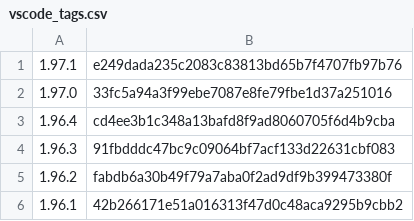
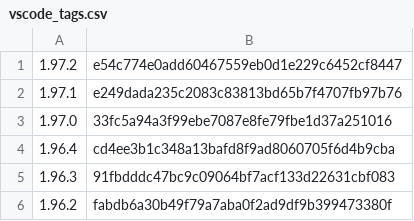
Before and after one commit to shaneholloman/gpt-pilot, a CSV file: vscode_tags.csv, drawn as a sheet.

Commit message:
add latest vscode version to cache

```diff
--- a/vscode_tags.csv
+++ b/vscode_tags.csv
@@ -1 +1,2 @@
+1.97.2, e54c774e0add60467559eb0d1e229c6452cf8447
 1.97.1, e249dada235c2083c83813bd65b7f4707fb97b76
@@ -5,2 +6 @@
 1.96.2, fabdb6a30b49f79a7aba0f2ad9df9b399473380f
-1.96.1, 42b266171e51a016313f47d0c48aca9295b9cbb2
```
